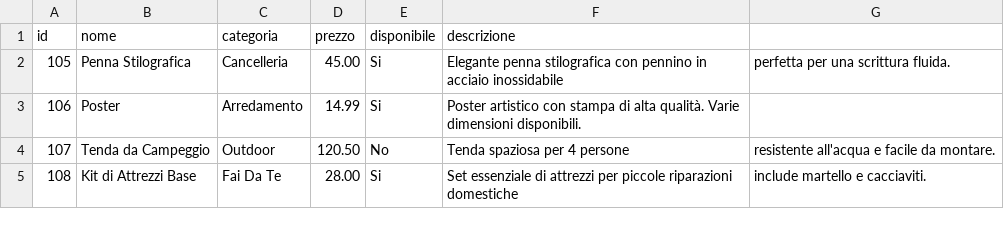
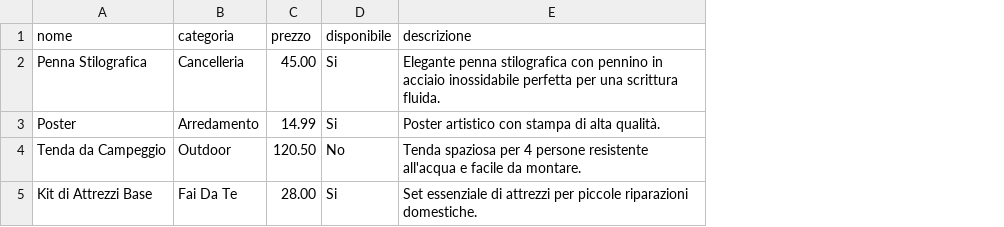
Before and after one commit to DavidePiaggi/TPS, a CSV file: e_commerce/dati.csv, drawn as a sheet; removed rows and columns are numbered as before the commit, all else as after; the diff names each change by its address in the sheet, - before the commit and + after, or states it on an @@ line.

```diff
--- a/e_commerce/dati.csv
+++ b/e_commerce/dati.csv
-column A (id), rows 2-5: 105 | 106 | 107 | 108
-column G, rows 2-5: perfetta per una scrittura fluida. |  | resistente all'acqua e facile da montare. | include martello e cacciaviti.
-E2 (descrizione): …acciaio inossidabile
+E2 (descrizione): …acciaio inossidabile perfetta per una scrittura fluida.
-E3 (descrizione): …alta qualità. Varie dimensioni disponibili.
+E3 (descrizione): …alta qualità.
-E4 (descrizione): …4 persone
+E4 (descrizione): …4 persone resistente all'acqua e facile da montare.
-E5 (descrizione): …piccole riparazioni domestiche
+E5 (descrizione): …piccole riparazioni domestiche.
```
Also changed, not shown: 5 other files.
